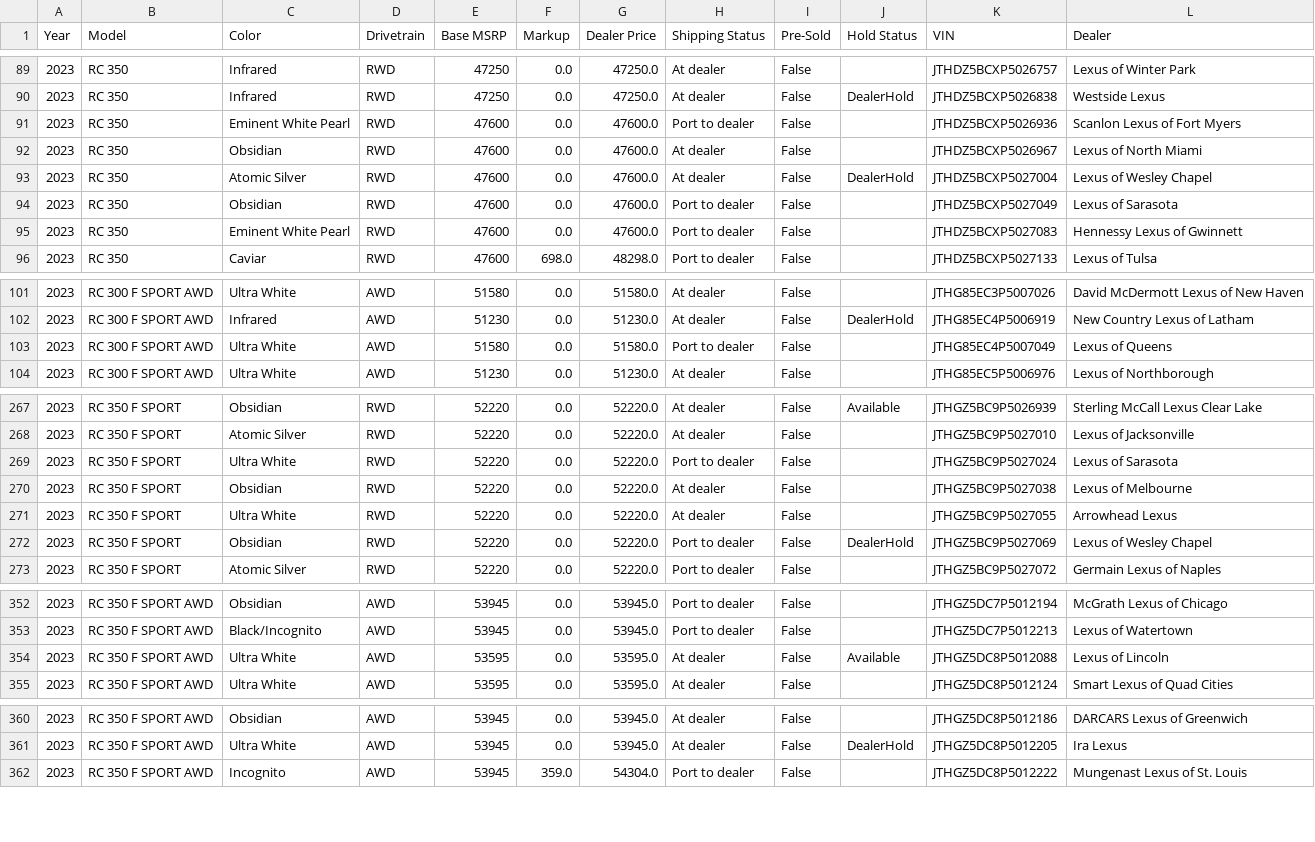
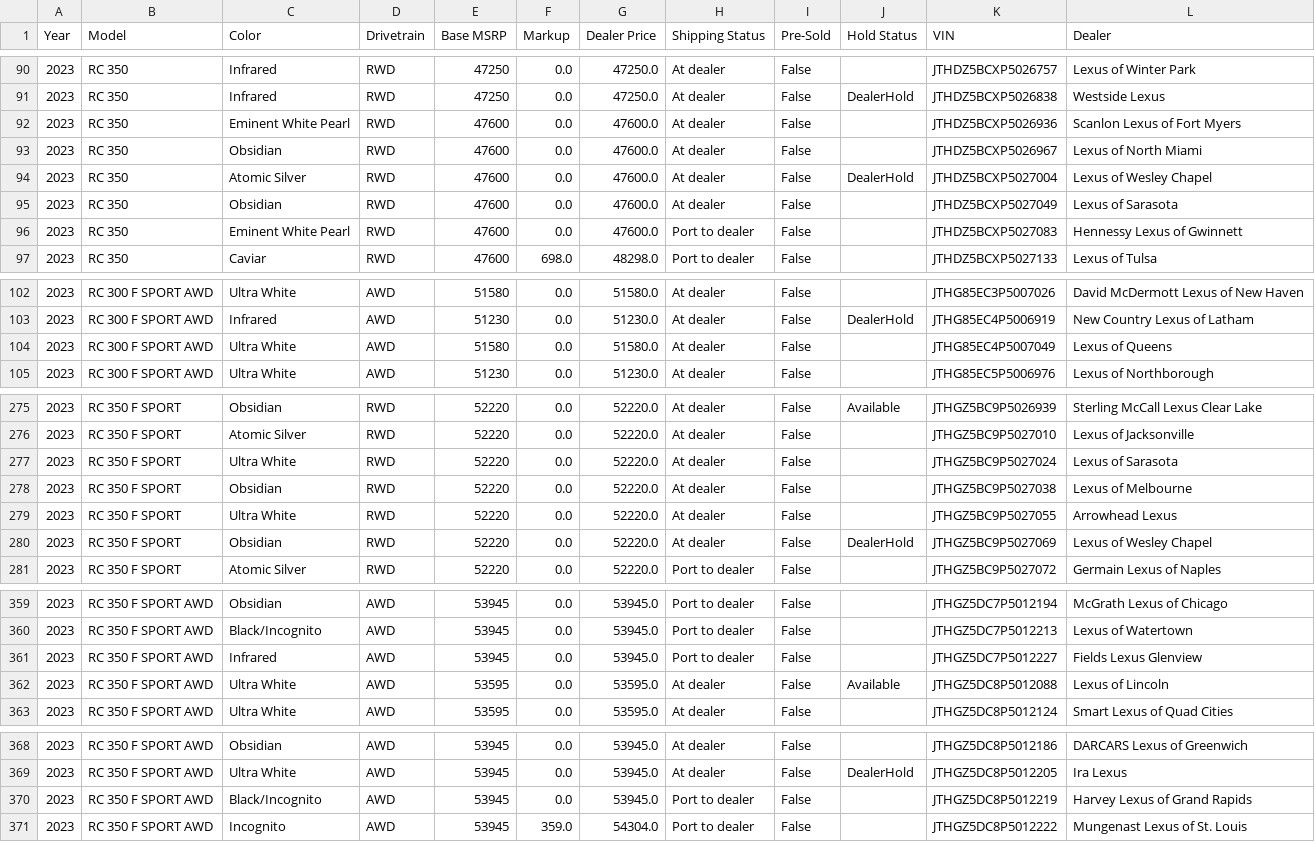
Before and after one commit to major/lexgrabber, a CSV file: output/RC.csv, drawn as a sheet; only a part is shown, gaps mark what is left out; the diff covers the shown part only.

```diff
--- a/output/RC.csv
+++ b/output/RC.csv
@@ -90,6 +91,6 @@ Year,Model,Color,Drivetrain,Base MSRP,Markup,Dealer Price,Shipping Status,Pre-So
 2023,RC 350,Infrared,RWD,47250,0.0,47250.0,At dealer,False,DealerHold,JTHDZ5BCXP5026838,Westside Lexus
-2023,RC 350,Eminent White Pearl,RWD,47600,0.0,47600.0,Port to dealer,False,,JTHDZ5BCXP5026936,Scanlon Lexus of Fort Myers
+2023,RC 350,Eminent White Pearl,RWD,47600,0.0,47600.0,At dealer,False,,JTHDZ5BCXP5026936,Scanlon Lexus of Fort Myers
 2023,RC 350,Obsidian,RWD,47600,0.0,47600.0,At dealer,False,,JTHDZ5BCXP5026967,Lexus of North Miami
 2023,RC 350,Atomic Silver,RWD,47600,0.0,47600.0,At dealer,False,DealerHold,JTHDZ5BCXP5027004,Lexus of Wesley Chapel
-2023,RC 350,Obsidian,RWD,47600,0.0,47600.0,Port to dealer,False,,JTHDZ5BCXP5027049,Lexus of Sarasota
+2023,RC 350,Obsidian,RWD,47600,0.0,47600.0,At dealer,False,,JTHDZ5BCXP5027049,Lexus of Sarasota
 2023,RC 350,Eminent White Pearl,RWD,47600,0.0,47600.0,Port to dealer,False,,JTHDZ5BCXP5027083,Hennessy Lexus of Gwinnett
@@ -102,3 +103,3 @@ Year,Model,Color,Drivetrain,Base MSRP,Markup,Dealer Price,Shipping Status,Pre-So
 2023,RC 300 F SPORT AWD,Infrared,AWD,51230,0.0,51230.0,At dealer,False,DealerHold,JTHG85EC4P5006919,New Country Lexus of Latham
-2023,RC 300 F SPORT AWD,Ultra White,AWD,51580,0.0,51580.0,Port to dealer,False,,JTHG85EC4P5007049,Lexus of Queens
+2023,RC 300 F SPORT AWD,Ultra White,AWD,51580,0.0,51580.0,At dealer,False,,JTHG85EC4P5007049,Lexus of Queens
 2023,RC 300 F SPORT AWD,Ultra White,AWD,51230,0.0,51230.0,At dealer,False,,JTHG85EC5P5006976,Lexus of Northborough
@@ -268,6 +276,6 @@ Year,Model,Color,Drivetrain,Base MSRP,Markup,Dealer Price,Shipping Status,Pre-So
 2023,RC 350 F SPORT,Atomic Silver,RWD,52220,0.0,52220.0,At dealer,False,,JTHGZ5BC9P5027010,Lexus of Jacksonville
-2023,RC 350 F SPORT,Ultra White,RWD,52220,0.0,52220.0,Port to dealer,False,,JTHGZ5BC9P5027024,Lexus of Sarasota
+2023,RC 350 F SPORT,Ultra White,RWD,52220,0.0,52220.0,At dealer,False,,JTHGZ5BC9P5027024,Lexus of Sarasota
 2023,RC 350 F SPORT,Obsidian,RWD,52220,0.0,52220.0,At dealer,False,,JTHGZ5BC9P5027038,Lexus of Melbourne
 2023,RC 350 F SPORT,Ultra White,RWD,52220,0.0,52220.0,At dealer,False,,JTHGZ5BC9P5027055,Arrowhead Lexus
-2023,RC 350 F SPORT,Obsidian,RWD,52220,0.0,52220.0,Port to dealer,False,DealerHold,JTHGZ5BC9P5027069,Lexus of Wesley Chapel
+2023,RC 350 F SPORT,Obsidian,RWD,52220,0.0,52220.0,At dealer,False,DealerHold,JTHGZ5BC9P5027069,Lexus of Wesley Chapel
 2023,RC 350 F SPORT,Atomic Silver,RWD,52220,0.0,52220.0,Port to dealer,False,,JTHGZ5BC9P5027072,Germain Lexus of Naples
@@ -353,2 +360,3 @@ Year,Model,Color,Drivetrain,Base MSRP,Markup,Dealer Price,Shipping Status,Pre-So
 2023,RC 350 F SPORT AWD,Black/Incognito,AWD,53945,0.0,53945.0,Port to dealer,False,,JTHGZ5DC7P5012213,Lexus of Watertown
+2023,RC 350 F SPORT AWD,Infrared,AWD,53945,0.0,53945.0,Port to dealer,False,,JTHGZ5DC7P5012227,Fields Lexus Glenview
 2023,RC 350 F SPORT AWD,Ultra White,AWD,53595,0.0,53595.0,At dealer,False,Available,JTHGZ5DC8P5012088,Lexus of Lincoln
@@ -361,2 +369,3 @@ Year,Model,Color,Drivetrain,Base MSRP,Markup,Dealer Price,Shipping Status,Pre-So
 2023,RC 350 F SPORT AWD,Ultra White,AWD,53945,0.0,53945.0,At dealer,False,DealerHold,JTHGZ5DC8P5012205,Ira Lexus
+2023,RC 350 F SPORT AWD,Black/Incognito,AWD,53945,0.0,53945.0,Port to dealer,False,,JTHGZ5DC8P5012219,Harvey Lexus of Grand Rapids
 2023,RC 350 F SPORT AWD,Incognito,AWD,53945,359.0,54304.0,Port to dealer,False,,JTHGZ5DC8P5012222,Mungenast Lexus of St. Louis
```
Also changed, not shown: 8 added rows, 1 removed row and 13 edited cells elsewhere in this file, output/ES.csv, output/IS.csv, 26 other files.
